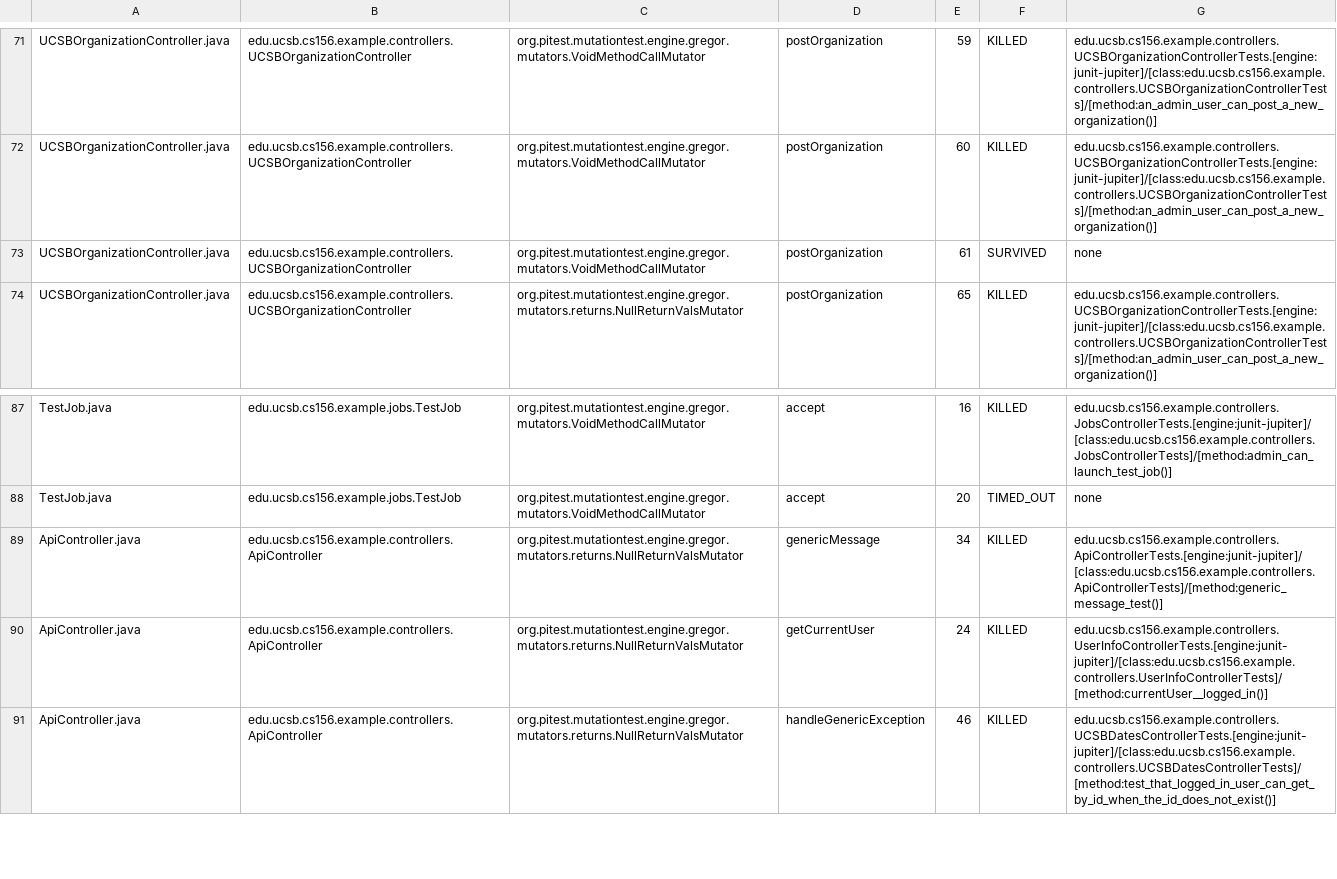
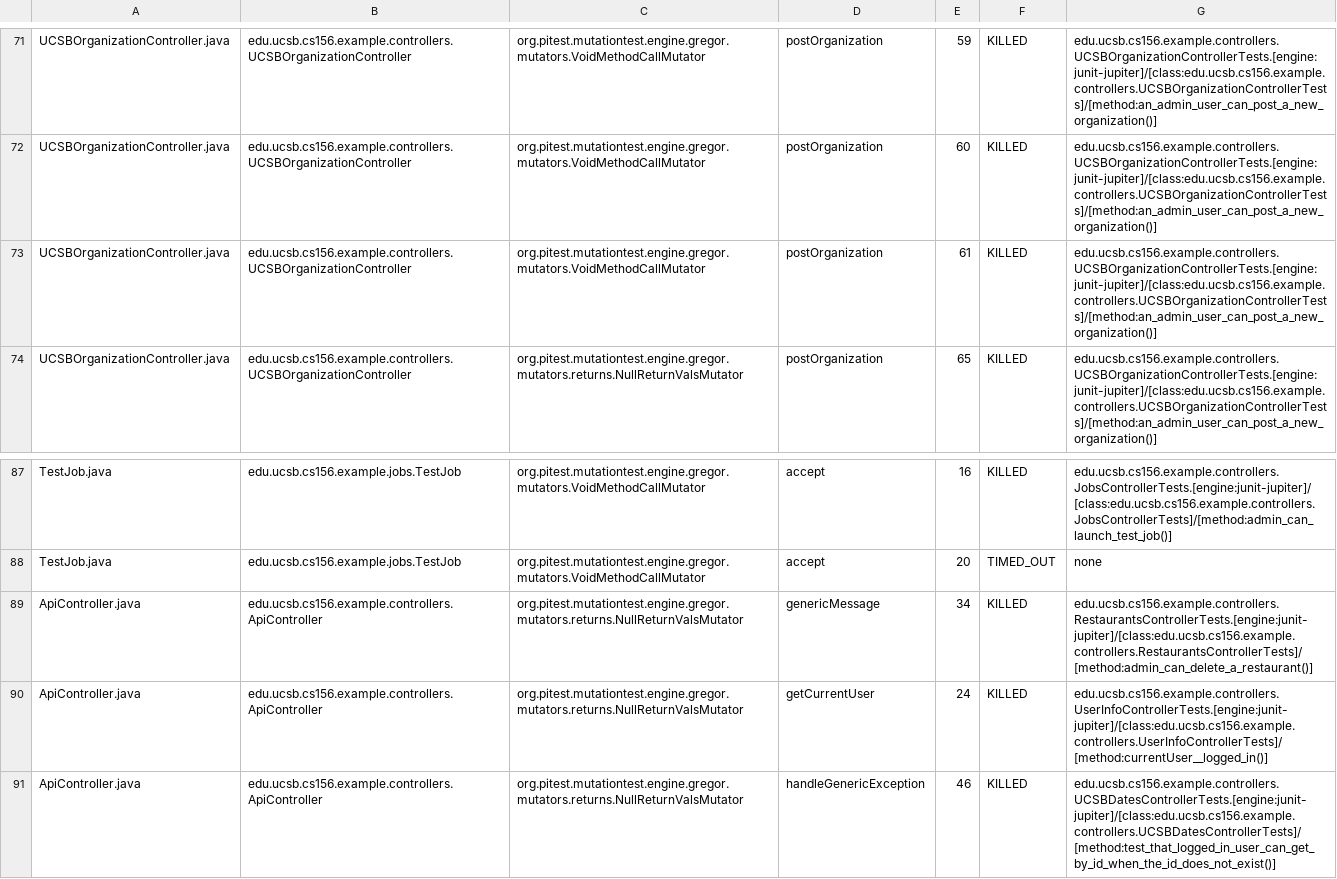
Before and after one commit to ucsb-cs156-f25/team01-f25-05, a CSV file: prs/45/pitest/mutations.csv, drawn as a sheet; only a part is shown, gaps mark what is left out.

Commit message:
Deploying to gh-pages from @ ucsb-cs156-f25/team01-f25-05@57529076afc8e8a1d0b999fb9a5b8b8531e7331a 🚀

```diff
--- a/prs/45/pitest/mutations.csv
+++ b/prs/45/pitest/mutations.csv
@@ -72,3 +72,3 @@ UCSBOrganizationController.java,edu.ucsb.cs156.example.controllers.UCSBOrganizat
 UCSBOrganizationController.java,edu.ucsb.cs156.example.controllers.UCSBOrganizationController,org.pitest.mutationtest.engine.gregor.mutators.VoidMethodCallMutator,postOrganization,60,KILLED,edu.ucsb.cs156.example.controllers.UCSBOrganizationControllerTests.[engine:junit-jupiter]/[class:edu.ucsb.cs156.example.controllers.UCSBOrganizationControllerTests]/[method:an_admin_user_can_post_a_new_organization()]
-UCSBOrganizationController.java,edu.ucsb.cs156.example.controllers.UCSBOrganizationController,org.pitest.mutationtest.engine.gregor.mutators.VoidMethodCallMutator,postOrganization,61,SURVIVED,none
+UCSBOrganizationController.java,edu.ucsb.cs156.example.controllers.UCSBOrganizationController,org.pitest.mutationtest.engine.gregor.mutators.VoidMethodCallMutator,postOrganization,61,KILLED,edu.ucsb.cs156.example.controllers.UCSBOrganizationControllerTests.[engine:junit-jupiter]/[class:edu.ucsb.cs156.example.controllers.UCSBOrganizationControllerTests]/[method:an_admin_user_can_post_a_new_organization()]
 UCSBOrganizationController.java,edu.ucsb.cs156.example.controllers.UCSBOrganizationController,org.pitest.mutationtest.engine.gregor.mutators.returns.NullReturnValsMutator,postOrganization,65,KILLED,edu.ucsb.cs156.example.controllers.UCSBOrganizationControllerTests.[engine:junit-jupiter]/[class:edu.ucsb.cs156.example.controllers.UCSBOrganizationControllerTests]/[method:an_admin_user_can_post_a_new_organization()]
@@ -88,3 +88,3 @@ TestJob.java,edu.ucsb.cs156.example.jobs.TestJob,org.pitest.mutationtest.engine.
 TestJob.java,edu.ucsb.cs156.example.jobs.TestJob,org.pitest.mutationtest.engine.gregor.mutators.VoidMethodCallMutator,accept,20,TIMED_OUT,none
-ApiController.java,edu.ucsb.cs156.example.controllers.ApiController,org.pitest.mutationtest.engine.gregor.mutators.returns.NullReturnValsMutator,genericMessage,34,KILLED,edu.ucsb.cs156.example.controllers.ApiControllerTests.[engine:junit-jupiter]/[class:edu.ucsb.cs156.example.controllers.ApiControllerTests]/[method:generic_message_test()]
+ApiController.java,edu.ucsb.cs156.example.controllers.ApiController,org.pitest.mutationtest.engine.gregor.mutators.returns.NullReturnValsMutator,genericMessage,34,KILLED,edu.ucsb.cs156.example.controllers.RestaurantsControllerTests.[engine:junit-jupiter]/[class:edu.ucsb.cs156.example.controllers.RestaurantsControllerTests]/[method:admin_can_delete_a_restaurant()]
 ApiController.java,edu.ucsb.cs156.example.controllers.ApiController,org.pitest.mutationtest.engine.gregor.mutators.returns.NullReturnValsMutator,getCurrentUser,24,KILLED,edu.ucsb.cs156.example.controllers.UserInfoControllerTests.[engine:junit-jupiter]/[class:edu.ucsb.cs156.example.controllers.UserInfoControllerTests]/[method:currentUser__logged_in()]
```
Also changed, not shown: 19 other files.
